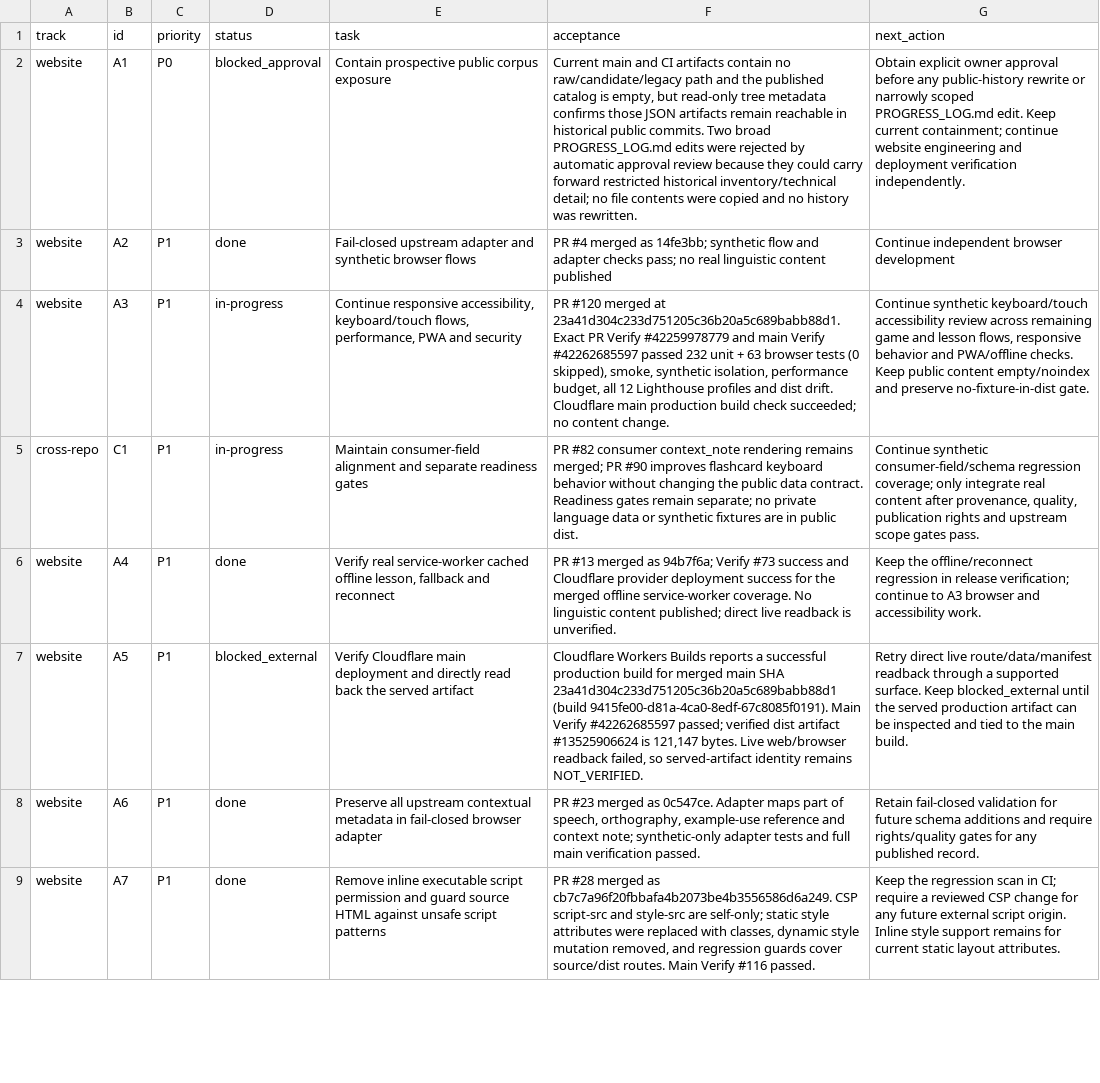
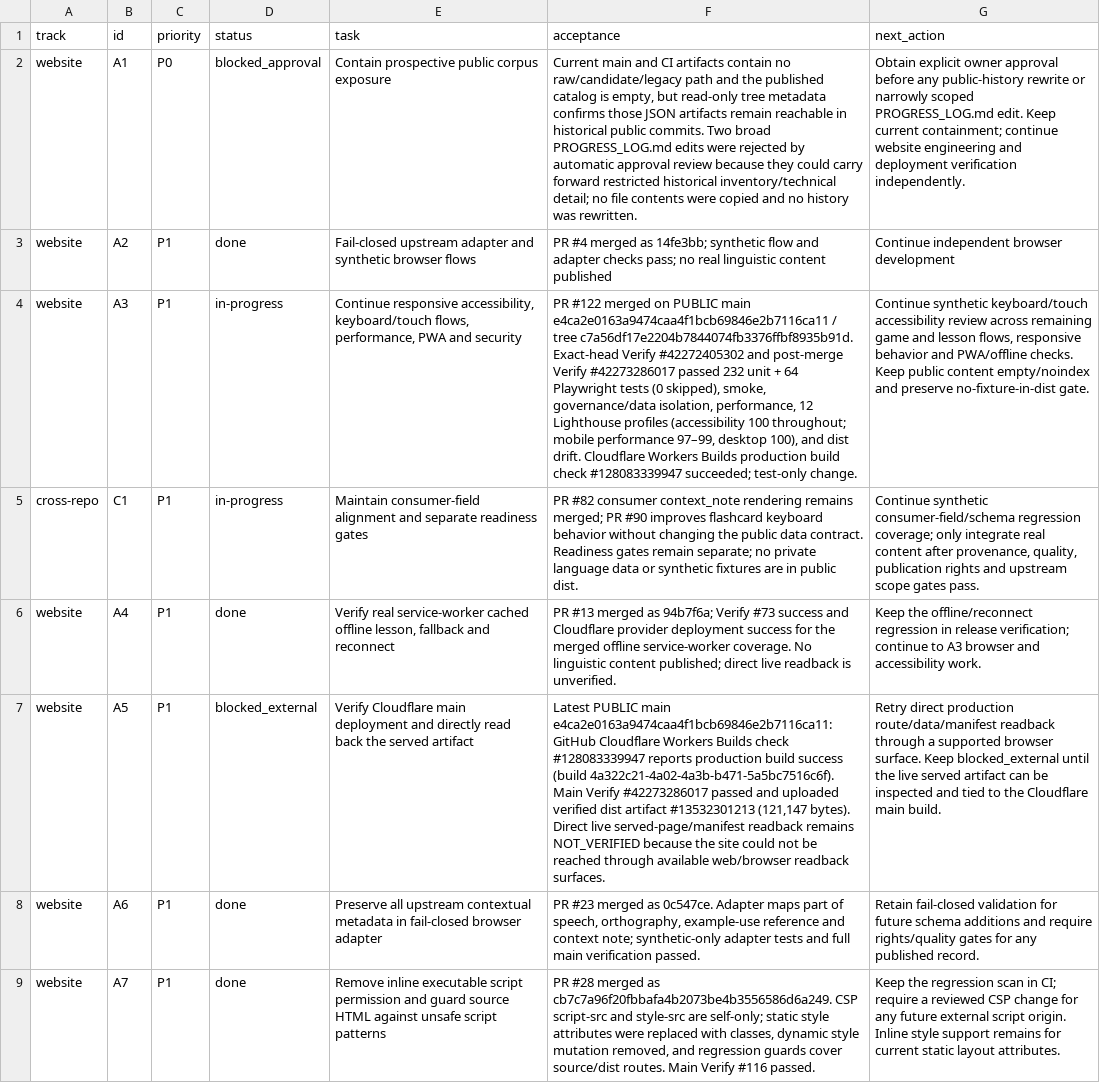
Before and after one commit to drewsebastians/webgame-bataktoba-indo, a CSV file: WORK_QUEUE.csv, drawn as a sheet; only a part is shown; the diff names each change by its address in the sheet, - before the commit and + after, or states it on an @@ line.

Commit message:
docs: checkpoint PR 122 touch coverage

```diff
--- a/WORK_QUEUE.csv
+++ b/WORK_QUEUE.csv
-F4 (acceptance): PR #120 merged at 23a41d304c233d751205c36b20a5c689babb88d1. Exact PR Verify #42259978779 and main Verify #42262685597 passed 232 unit + 63 browser tests (0 skipped), smoke, synthetic isolation, performance budget, all 12 Lighthouse profiles and dist drift. Cloudflare main production build check succeeded; no content change.
+F4 (acceptance): PR #122 merged on PUBLIC main e4ca2e0163a9474caa4f1bcb69846e2b7116ca11 / tree c7a56df17e2204b7844074fb3376ffbf8935b91d. Exact-head Verify #42272405302 and post-merge Verify #42273286017 passed 232 unit + 64 Playwright tests (0 skipped), smoke, governance/data isolation, performance, 12 Lighthouse profiles (accessibility 100 throughout; mobile performance 97–99, desktop 100), and dist drift. Cloudflare Workers Builds production build check #128083339947 succeeded; test-only change.
-F7 (acceptance): Cloudflare Workers Builds reports a successful production build for merged main SHA 23a41d304c233d751205c36b20a5c689babb88d1 (build 9415fe00-d81a-4ca0-8edf-67c8085f0191). Main Verify #42262685597 passed; verified dist artifact #13525906624 is 121,147 bytes. Live web/browser readback failed, so served-artifact identity remains NOT_VERIFIED.
+F7 (acceptance): Latest PUBLIC main e4ca2e0163a9474caa4f1bcb69846e2b7116ca11: GitHub Cloudflare Workers Builds check #128083339947 reports production build success (build 4a322c21-4a02-4a3b-b471-5a5bc7516c6f). Main Verify #42273286017 passed and uploaded verified dist artifact #13532301213 (121,147 bytes). Direct live served-page/manifest readback remains NOT_VERIFIED because the site could not be reached through available web/browser readback surfaces.
-G7 (next_action): Retry direct live route/data/manifest readback through a supported surface. Keep blocked_external until the served production artifact can be inspected and tied to the main build.
+G7 (next_action): Retry direct production route/data/manifest readback through a supported browser surface. Keep blocked_external until the live served artifact can be inspected and tied to the Cloudflare main build.
```
